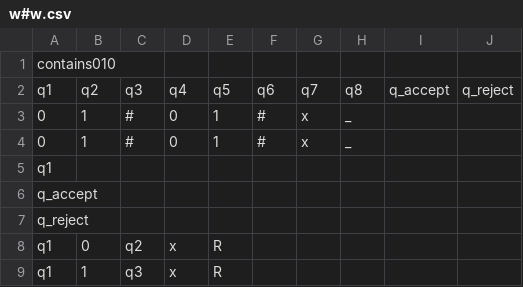
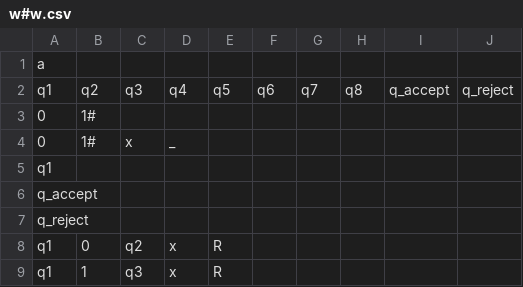
Before and after one commit to gpradofe/NTM-Simulator, a CSV file: n-turing-machine/w#w.csv, drawn as a sheet; only a part is shown.

```diff
--- a/n-turing-machine/w#w.csv
+++ b/n-turing-machine/w#w.csv
@@ -1,5 +1,5 @@
-contains010,,,,,
+a,,,,,
 q1,q2,q3,q4,q5,q6,q7,q8,q_accept,q_reject,
-0,1,#,0,1,#,x,_,
-0,1,#,0,1,#,x,_,
+0,1#,,,,
+0,1#,x,_,,
 q1,,,,
```
Also changed, not shown: 7 other files.
